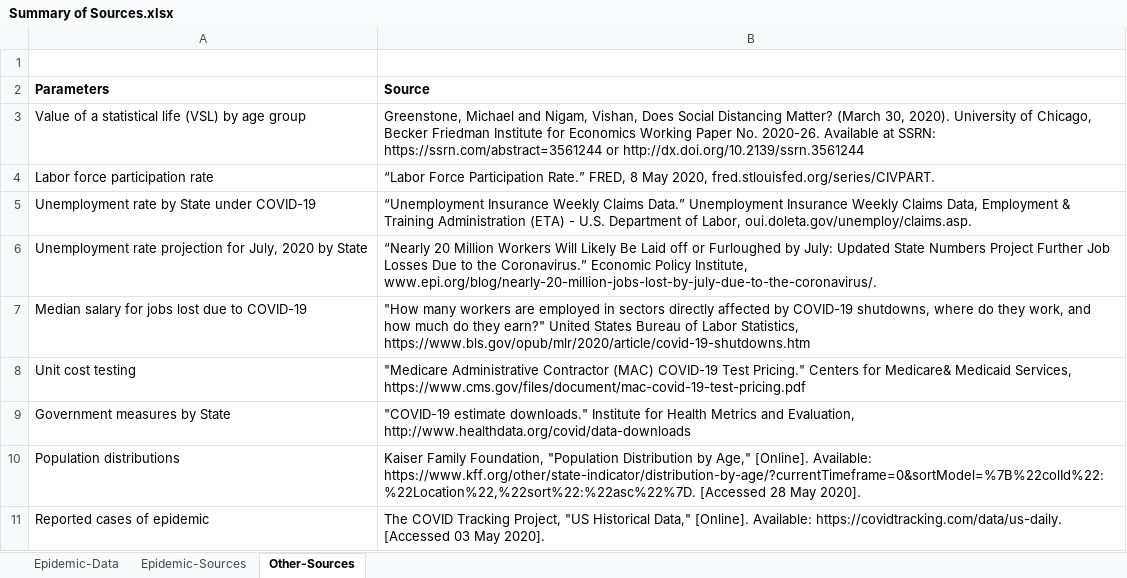
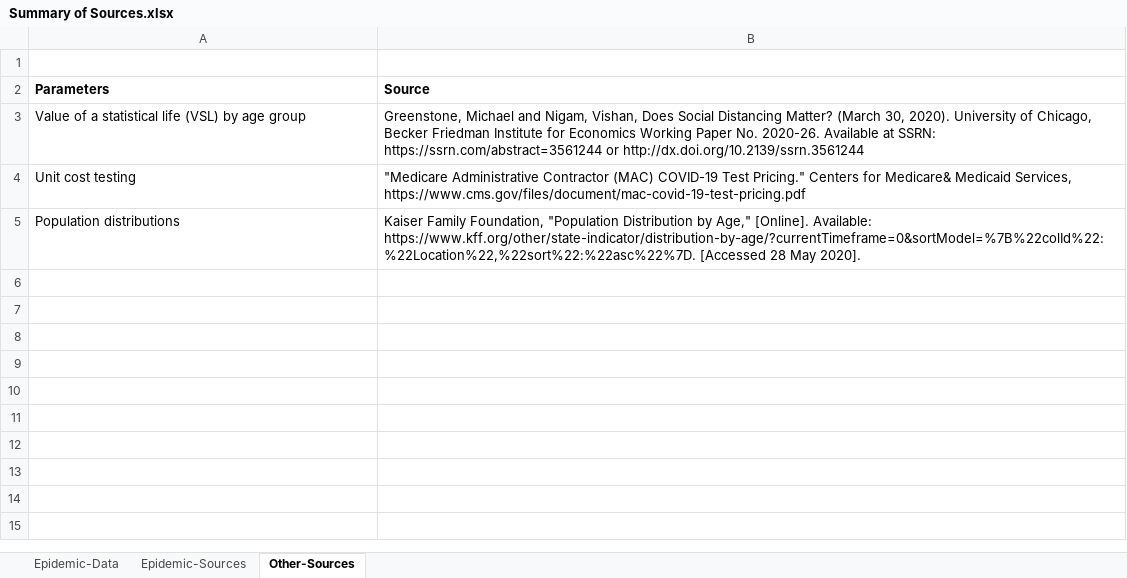
Before and after one commit to diseasemodeling/COVID-University, an Excel workbook: app/COVID19master/data/Summary of Sources.xlsx, sheet Other-Sources, drawn as a sheet; values as stored, in another font and other column widths than the file's, no borders; the diff names each change by its address in the sheet, - before the commit and + after, or states it on an @@ line.

```diff
--- a/app/COVID19master/data/Summary of Sources.xlsx (sheet Other-Sources)
+++ b/app/COVID19master/data/Summary of Sources.xlsx (sheet Other-Sources)
-row 4: Labor force participation rate | “Labor Force Participation Rate.” FRED, 8 May 2020, fred.stlouisfed.org/series/CIVPART.
-row 5: Unemployment rate by State under COVID-19 | “Unemployment Insurance Weekly Claims Data.” Unemployment Insurance Weekly Claims Data, Employment & Training Administration (ETA) - U.S. Department of Labor, oui.doleta.gov/unemploy/claims.asp.
-row 6: Unemployment rate projection for July, 2020 by State | “Nearly 20 Million Workers Will Likely Be Laid off or Furloughed by July: Updated State Numbers Project Further Job Losses Due to the Coronavirus.” Economic Policy Institute, www.epi.org/blog/nearly-20-million-jobs-lost-by-july-due-to-the-coronavirus/.
-row 7: Median salary for jobs lost due to COVID-19 | "How many workers are employed in sectors directly affected by COVID-19 shutdowns, where do they work, and how much do they earn?" United States Bureau of Labor Statistics, https://www.bls.gov/opub/mlr/2020/article/covid-19-shutdowns.htm
-row 9: Government measures by State | "COVID-19 estimate downloads." Institute for Health Metrics and Evaluation, http://www.healthdata.org/covid/data-downloads
-row 11: Reported cases of epidemic | The COVID Tracking Project, "US Historical Data," [Online]. Available: https://covidtracking.com/data/us-daily. [Accessed 03 May 2020].
```
Also changed, not shown: app/COVID19master/data/RL_input.xlsx, app/COVID19master/data/states_beta.xlsx, 5 other files.
